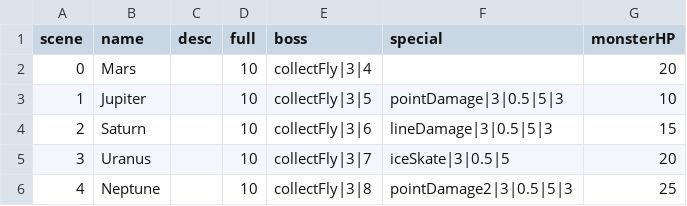
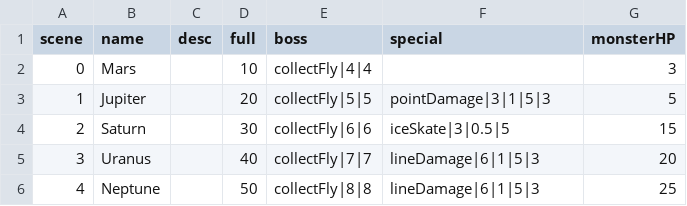
Before and after one commit to shshwdr/laikabolt, a CSV file: Assets/Resources/csv/scene.csv, drawn as a sheet.

```diff
--- a/Assets/Resources/csv/scene.csv
+++ b/Assets/Resources/csv/scene.csv
@@ -1,6 +1,6 @@
 scene,name,desc,full,boss,special,monsterHP
-0,Mars,,10,collectFly|3|4,,20
-1,Jupiter,,10,collectFly|3|5,pointDamage|3|0.5|5|3,10
-2,Saturn,,10,collectFly|3|6,lineDamage|3|0.5|5|3,15
-3,Uranus,,10,collectFly|3|7,iceSkate|3|0.5|5,20
-4,Neptune,,10,collectFly|3|8,pointDamage2|3|0.5|5|3,25
+0,Mars,,10,collectFly|4|4,,3
+1,Jupiter,,20,collectFly|5|5,pointDamage|3|1|5|3,5
+2,Saturn,,30,collectFly|6|6,iceSkate|3|0.5|5,15
+3,Uranus,,40,collectFly|7|7,lineDamage|6|1|5|3,20
+4,Neptune,,50,collectFly|8|8,lineDamage|6|1|5|3,25
```
Also changed, not shown: Assets/Resources/csv/upgrade.csv, 18 other files.
